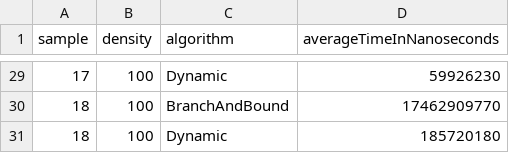
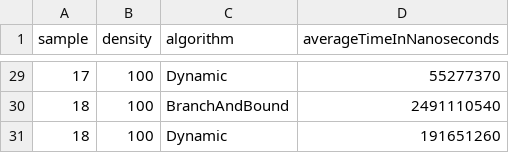
Before and after one commit to Mario-659/pea_2023, a CSV file: results/dynamic_bound.csv, drawn as a sheet; only a part is shown, gaps mark what is left out; the diff covers the shown part only.

```diff
--- a/results/dynamic_bound.csv
+++ b/results/dynamic_bound.csv
@@ -29,3 +29,3 @@ sample,density,algorithm,averageTimeInNanoseconds
-17,100,Dynamic,59926230
-18,100,BranchAndBound,17462909770
-18,100,Dynamic,185720180
+17,100,Dynamic,55277370
+18,100,BranchAndBound,2491110540
+18,100,Dynamic,191651260
```
Also changed, not shown: 27 edited cells elsewhere in this file, results/brute_dynamic_bound.csv, 1 other file.
